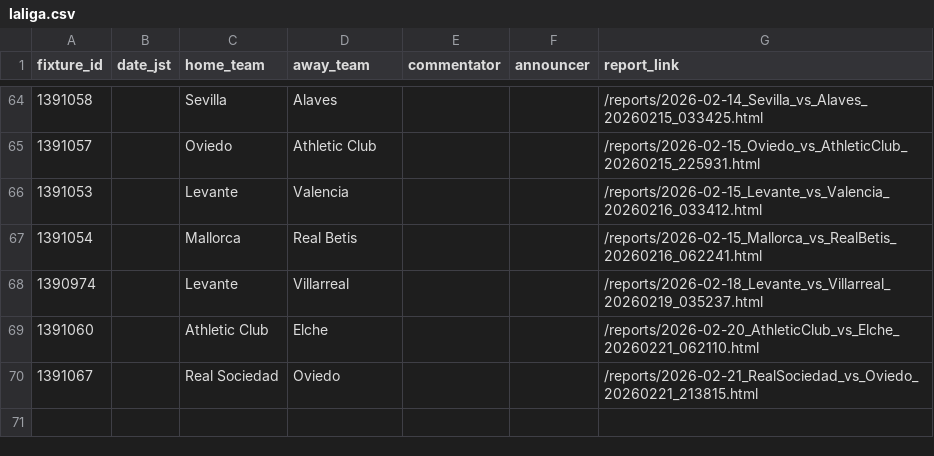
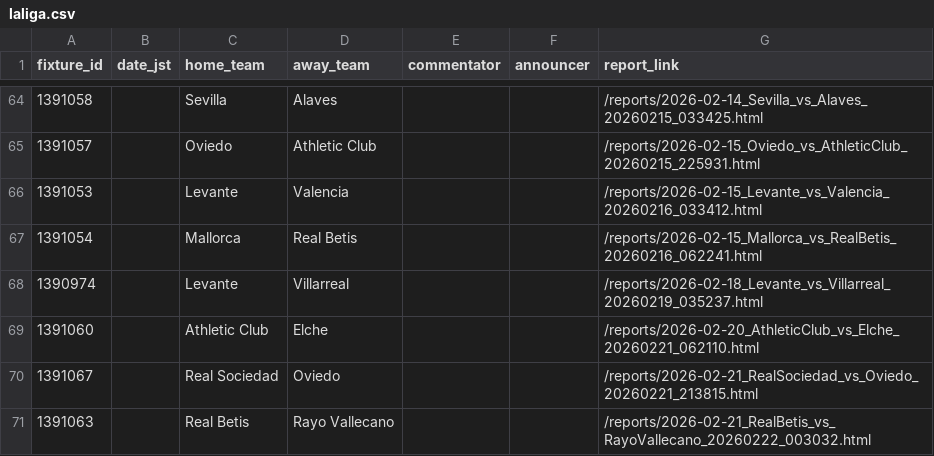
Before and after one commit to igrekplus/football-delay-watching, a CSV file: settings/calendar/laliga.csv, drawn as a sheet; only a part is shown, gaps mark what is left out.

```diff
--- a/settings/calendar/laliga.csv
+++ b/settings/calendar/laliga.csv
@@ -70 +70,2 @@ fixture_id,date_jst,home_team,away_team,commentator,announcer,report_link
 1391067,,Real Sociedad,Oviedo,,,/reports/2026-02-21_RealSociedad_vs_Oviedo_20260221_213815.html
+1391063,,Real Betis,Rayo Vallecano,,,/reports/2026-02-21_RealBetis_vs_RayoVallecano_20260222_003032.html
```
Also changed, not shown: settings/calendar/epl.csv.
